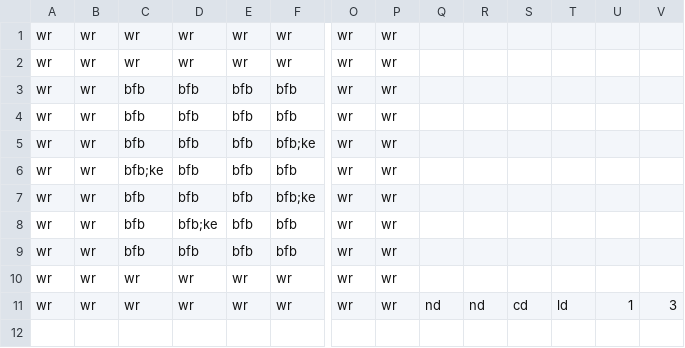
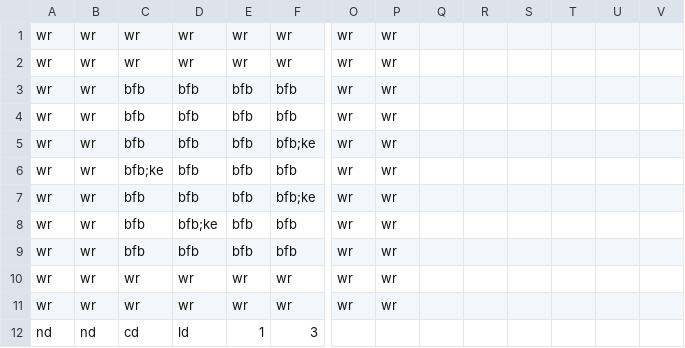
Before and after one commit to Gorfeywog/ZeldaDungeon, a CSV file: RoomData/room4.csv, drawn as a sheet; only a part is shown, gaps mark what is left out; rows hold the shown columns only; the diff names each change by its address in the sheet, - before the commit and + after, or states it on an @@ line.

Commit message:
Update room4.csv

```diff
--- a/RoomData/room4.csv
+++ b/RoomData/room4.csv
-Q11: nd
+Q11: (empty)
-R11: nd
+R11: (empty)
-S11: cd
+S11: (empty)
-T11: ld
+T11: (empty)
-U11: 1
+U11: (empty)
-V11: 3
+V11: (empty)
+row 12: nd | nd | cd | ld | 1 | 3
```
